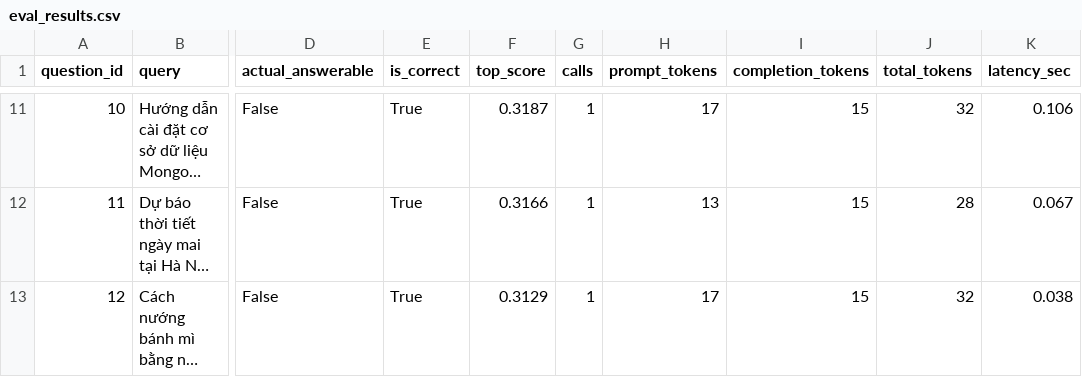
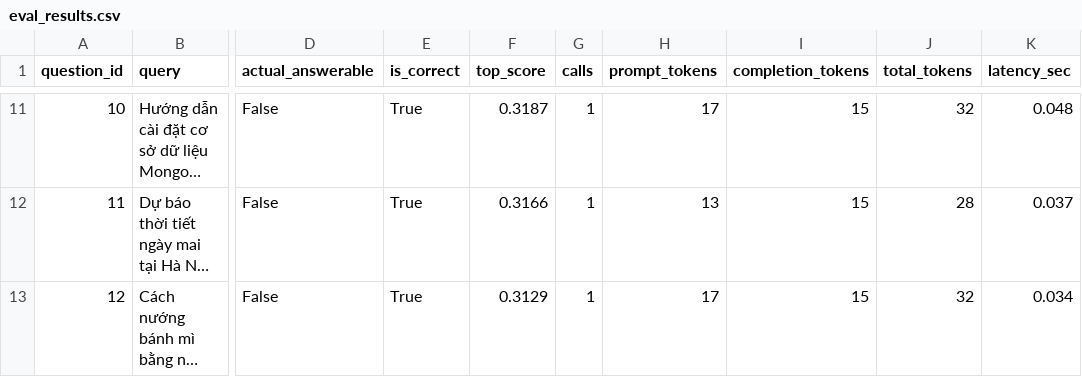
Before and after one commit to lengochai4/social-work-rag-agent, a CSV file: results/eval_results.csv, drawn as a sheet; only a part is shown, gaps mark what is left out; long unchanged cells end in …; the diff covers the shown part only; the diff names each change by its address in the sheet, - before the commit and + after, or states it on an @@ line.

```diff
--- a/results/eval_results.csv
+++ b/results/eval_results.csv
-K11 (latency_sec): 0.106
+K11 (latency_sec): 0.048
-K12 (latency_sec): 0.067
+K12 (latency_sec): 0.037
-K13 (latency_sec): 0.038
+K13 (latency_sec): 0.034
```
Also changed, not shown: 32 edited cells elsewhere in this file, 14 other files.
